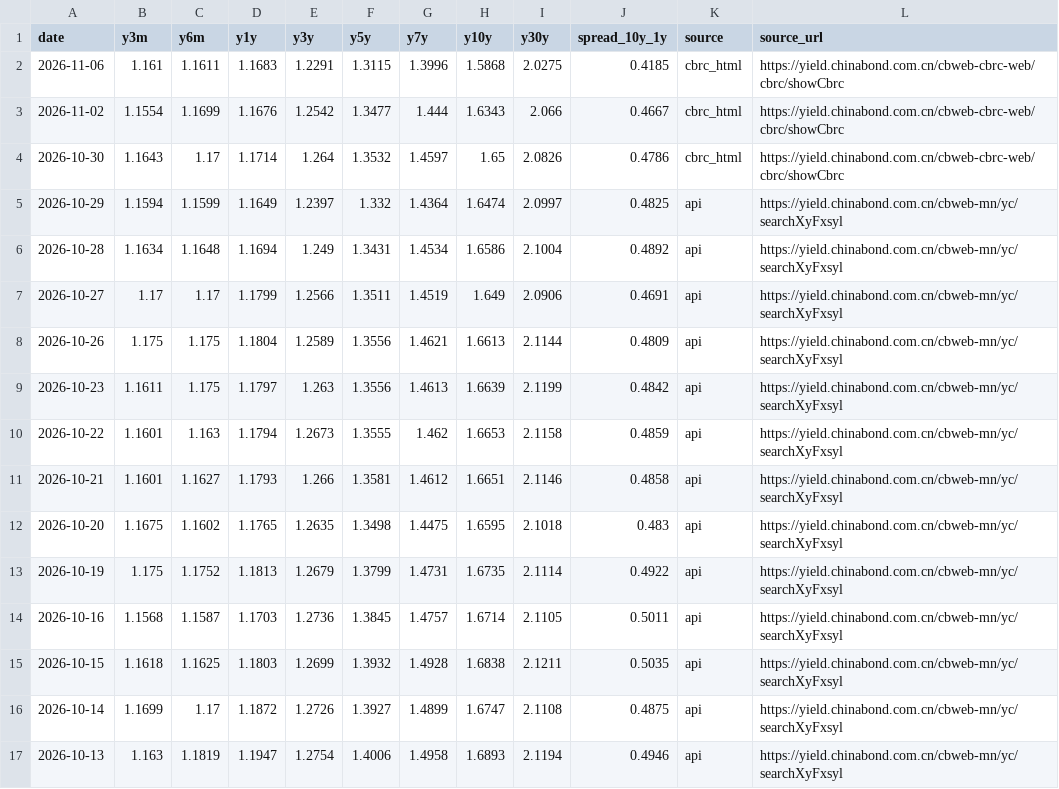
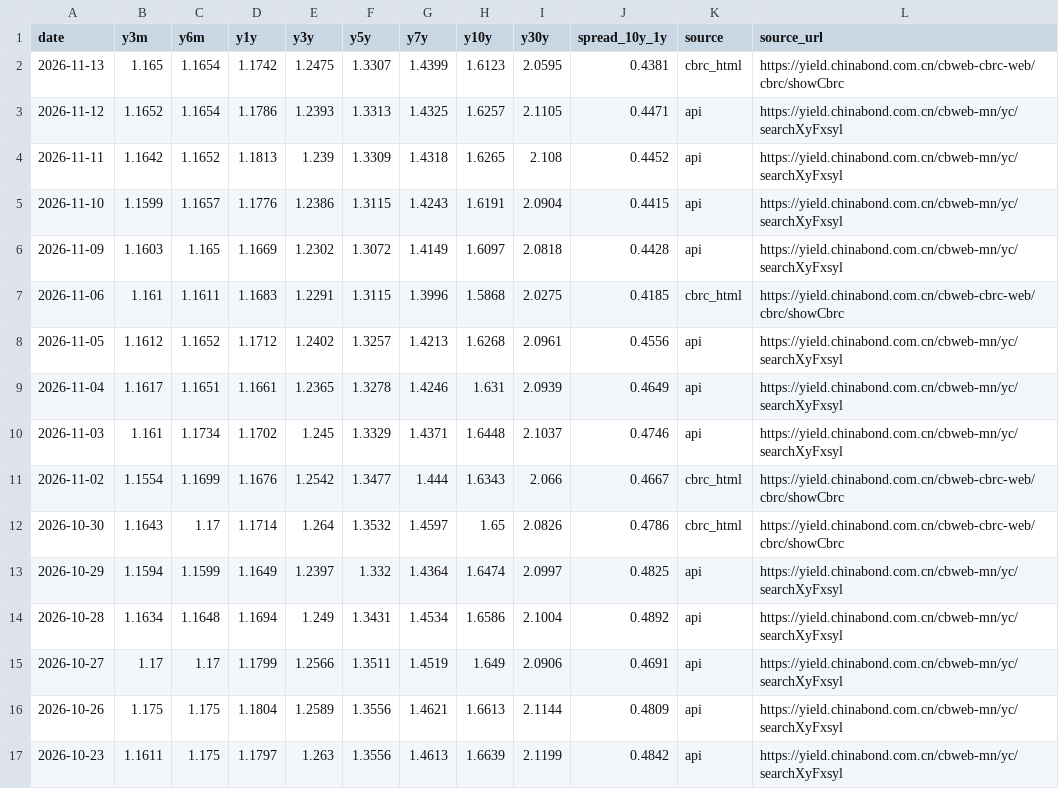
Before and after one commit to xuefeng0324/realty, a CSV file: realty_app/static/seed/chinabond_yield.csv, drawn as a sheet; only a part is shown; the shorter side is filled out with more unchanged rows; the diff names each change by its address in the sheet, - before the commit and + after, or states it on an @@ line.

```diff
--- a/realty_app/static/seed/chinabond_yield.csv
+++ b/realty_app/static/seed/chinabond_yield.csv
+row 2: 2026-11-13 | 1.165 | 1.1654 | 1.1742 | 1.2475 | 1.3307 | 1.4399 | 1.6123 | 2.0595 | 0.4381 | cbrc_html | https://yield.chinabond.com.cn/cbweb-cbrc-web/cbrc/showCbrc
+row 3: 2026-11-12 | 1.1652 | 1.1654 | 1.1786 | 1.2393 | 1.3313 | 1.4325 | 1.6257 | 2.1105 | 0.4471 | api | https://yield.chinabond.com.cn/cbweb-mn/yc/searchXyFxsyl
+row 4: 2026-11-11 | 1.1642 | 1.1652 | 1.1813 | 1.239 | 1.3309 | 1.4318 | 1.6265 | 2.108 | 0.4452 | api | https://yield.chinabond.com.cn/cbweb-mn/yc/searchXyFxsyl
+row 5: 2026-11-10 | 1.1599 | 1.1657 | 1.1776 | 1.2386 | 1.3115 | 1.4243 | 1.6191 | 2.0904 | 0.4415 | api | https://yield.chinabond.com.cn/cbweb-mn/yc/searchXyFxsyl
+row 6: 2026-11-09 | 1.1603 | 1.165 | 1.1669 | 1.2302 | 1.3072 | 1.4149 | 1.6097 | 2.0818 | 0.4428 | api | https://yield.chinabond.com.cn/cbweb-mn/yc/searchXyFxsyl
+row 8: 2026-11-05 | 1.1612 | 1.1652 | 1.1712 | 1.2402 | 1.3257 | 1.4213 | 1.6268 | 2.0961 | 0.4556 | api | https://yield.chinabond.com.cn/cbweb-mn/yc/searchXyFxsyl
+row 9: 2026-11-04 | 1.1617 | 1.1651 | 1.1661 | 1.2365 | 1.3278 | 1.4246 | 1.631 | 2.0939 | 0.4649 | api | https://yield.chinabond.com.cn/cbweb-mn/yc/searchXyFxsyl
+row 10: 2026-11-03 | 1.161 | 1.1734 | 1.1702 | 1.245 | 1.3329 | 1.4371 | 1.6448 | 2.1037 | 0.4746 | api | https://yield.chinabond.com.cn/cbweb-mn/yc/searchXyFxsyl
```
Also changed, not shown: realty_app/static/seed/pbc_fin_stats.csv, realty_app/static/seed/repo_fixing.csv, 8 other files.
